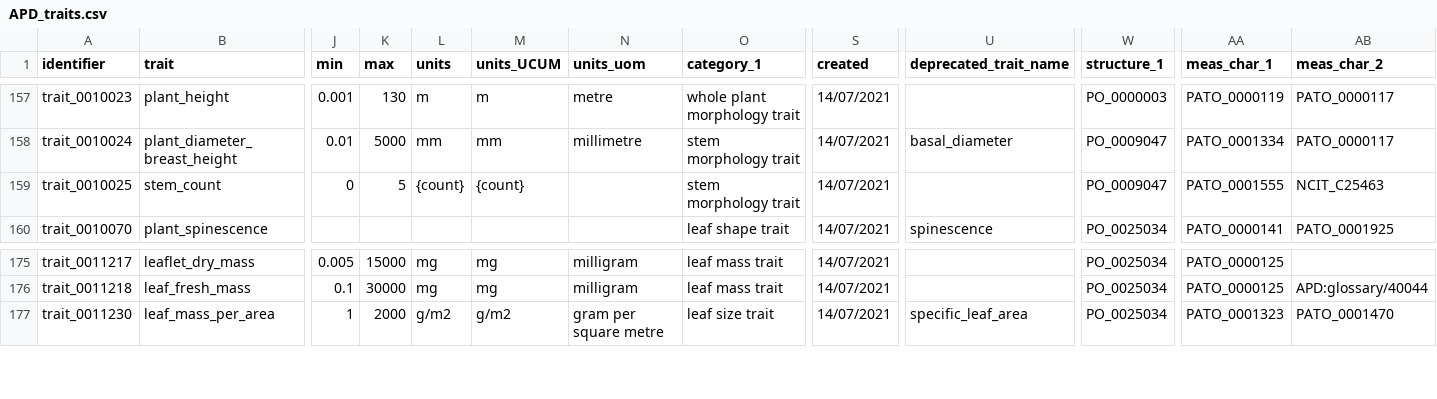
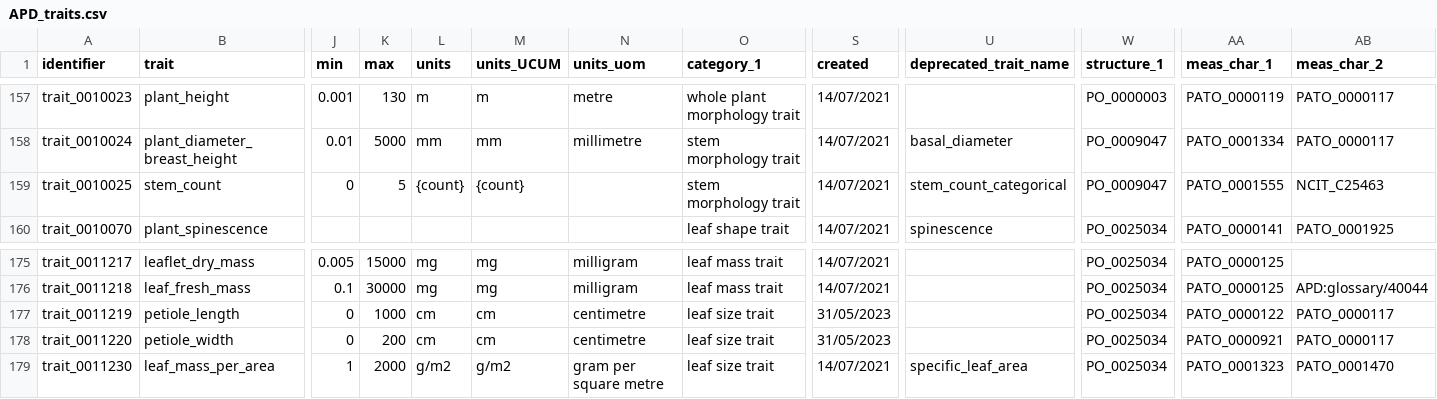
Before and after one commit to traitecoevo/APD, a CSV file: data/APD_traits.csv, drawn as a sheet; only a part is shown, gaps mark what is left out; rows hold the shown columns only; the diff names each change by its address in the sheet, - before the commit and + after, or states it on an @@ line.

Commit message:
minor edits
2 traits were missing

```diff
--- a/data/APD_traits.csv
+++ b/data/APD_traits.csv
-U159 (deprecated_trait_name): (empty)
+U159 (deprecated_trait_name): stem_count_categorical
+row 177: trait_0011219 | petiole_length | 0 | 1000 | cm | cm | centimetre | leaf size trait | 31/05/2023 |  | PO_0025034 | PATO_0000122 | PATO_0000117
+row 178: trait_0011220 | petiole_width | 0 | 200 | cm | cm | centimetre | leaf size trait | 31/05/2023 |  | PO_0025034 | PATO_0000921 | PATO_0000117
```
Also changed, not shown: data/APD_categorical_values.csv.
